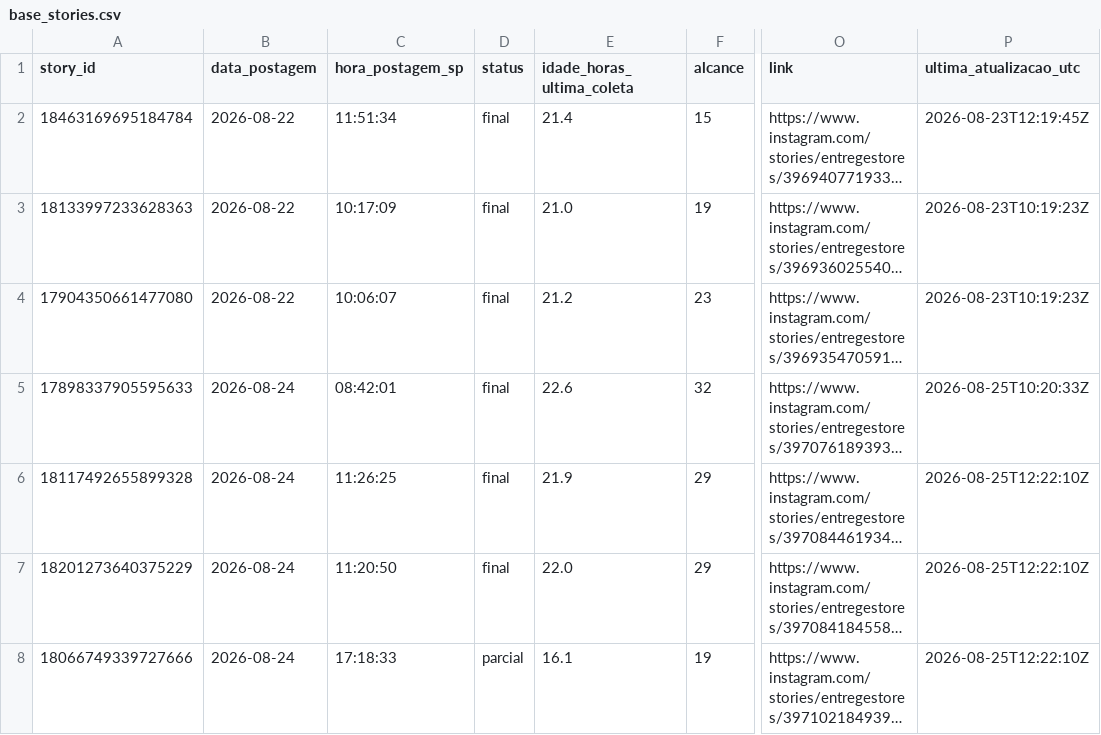
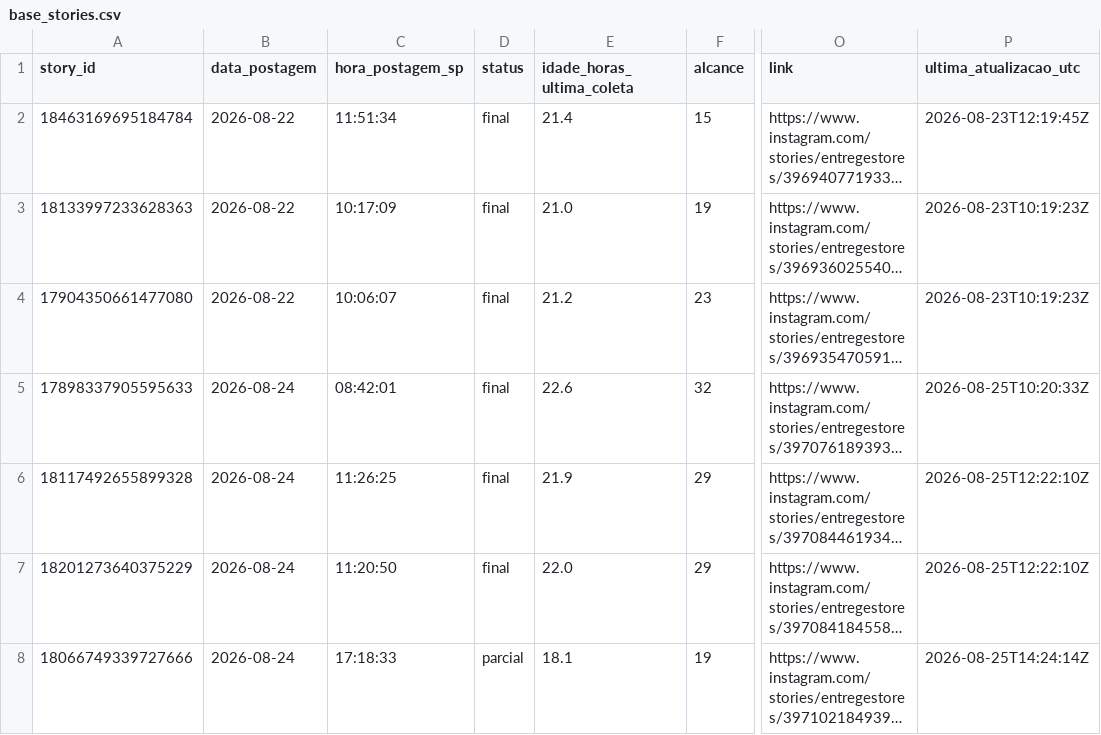
Before and after one commit to lopeslimafelipe-dot/gestao-em-pratica-stories-diario, a CSV file: stories-metricas/base_stories.csv, drawn as a sheet; only a part is shown, gaps mark what is left out; long unchanged cells end in …; the diff names each change by its address in the sheet, - before the commit and + after, or states it on an @@ line.

```diff
--- a/stories-metricas/base_stories.csv
+++ b/stories-metricas/base_stories.csv
-E8 (idade_horas_ultima_coleta): 16.1
+E8 (idade_horas_ultima_coleta): 18.1
-P8 (ultima_atualizacao_utc): 2026-08-25T12:22:10Z
+P8 (ultima_atualizacao_utc): 2026-08-25T14:24:14Z
```
